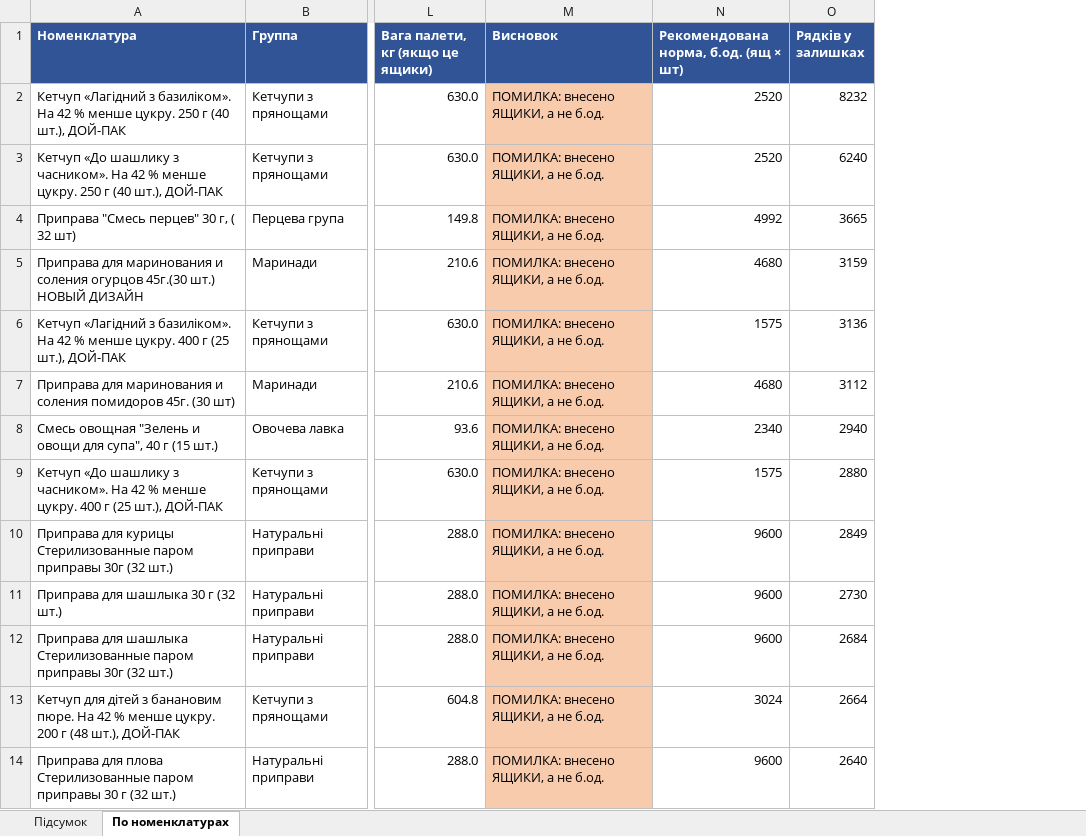
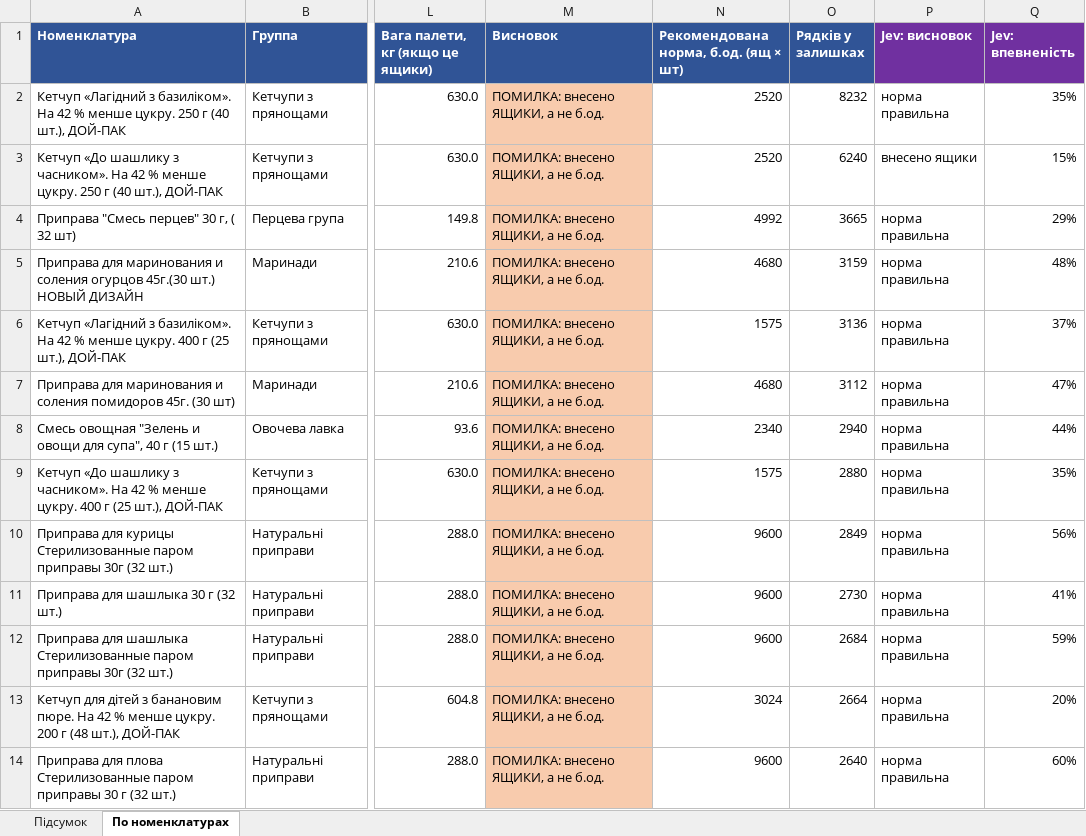
Before and after one commit to vdubovik77-ai/pripravka-amazon-audit, an Excel workbook: perevirka_bod_na_paleti.xlsx, sheet По номенклатурах, drawn as a sheet; only a part is shown, gaps mark what is left out; values as stored, in another font and other column widths than the file's, no borders; the diff names each change by its address in the sheet, - before the commit and + after, or states it on an @@ line.

```diff
--- a/perevirka_bod_na_paleti.xlsx (sheet По номенклатурах)
+++ b/perevirka_bod_na_paleti.xlsx (sheet По номенклатурах)
+column P (Jev: висновок), rows 2-14: норма правильна | внесено ящики | норма правильна | норма правильна | норма правильна | норма правильна | норма правильна | норма правильна | норма правильна | норма правильна | норма правильна | норма правильна | норма правильна
+column Q (Jev: впевненість), rows 2-14: 35% | 15% | 29% | 48% | 37% | 47% | 44% | 35% | 56% | 41% | 59% | 20% | 60%
```
Also changed, not shown: sheet Підсумок.
